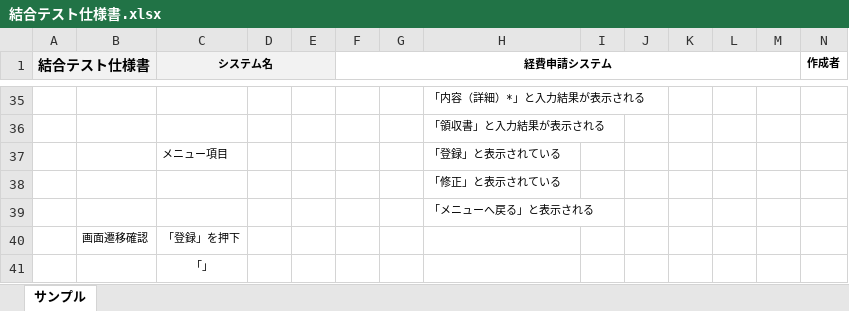
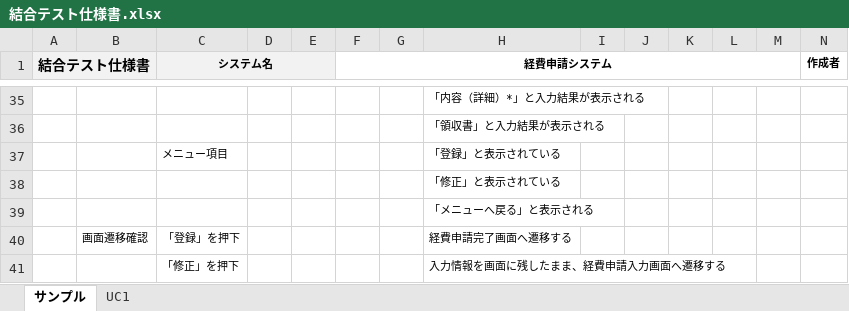
Before and after one commit to NstecEmp-003/expense, an Excel workbook: src/main/resources/plan/結合テスト仕様書.xlsx, sheet サンプル, drawn as a sheet; only a part is shown, gaps mark what is left out; values as stored, in another font and other column widths than the file's, no borders; removed rows and columns are numbered as before the commit, all else as after; rows hold the shown columns only; the diff names each change by its address in the sheet, - before the commit and + after, or states it on an @@ line.

```diff
--- a/src/main/resources/plan/結合テスト仕様書.xlsx (sheet サンプル)
+++ b/src/main/resources/plan/結合テスト仕様書.xlsx (sheet サンプル)
+sheet tab: UC1
-H40: (empty)
+H40: 経費申請完了画面へ遷移する
-row 41:  |  | 「」
+row 41:  |  | 「修正」を押下 |  |  |  |  | 入力情報を画面に残したまま、経費申請入力画面へ遷移する
```
